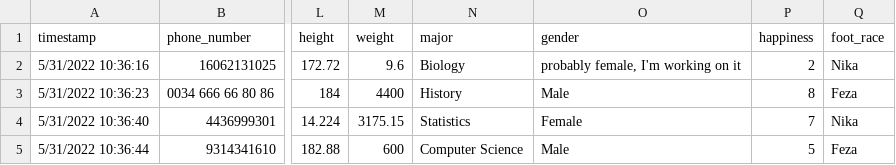
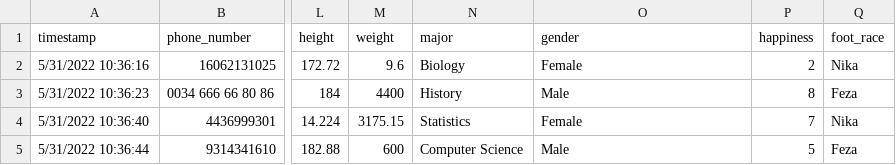
Before and after one commit to xingbrew/xingbrew.github.io, a CSV file: data/survey.csv, drawn as a sheet; only a part is shown, gaps mark what is left out; the diff names each change by its address in the sheet, - before the commit and + after, or states it on an @@ line.

Commit message:
minor

```diff
--- a/data/survey.csv
+++ b/data/survey.csv
-O2 (gender): probably female, I'm working on it
+O2 (gender): Female
```
